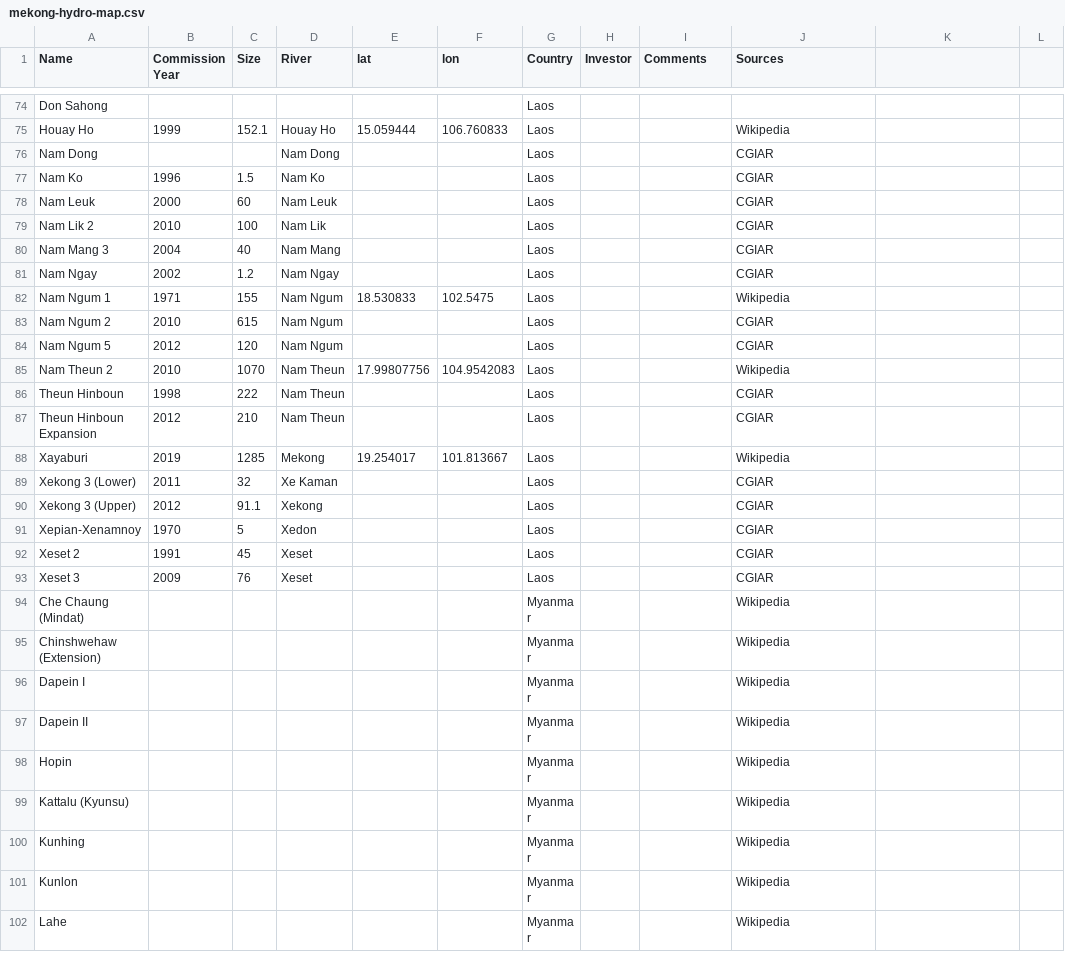
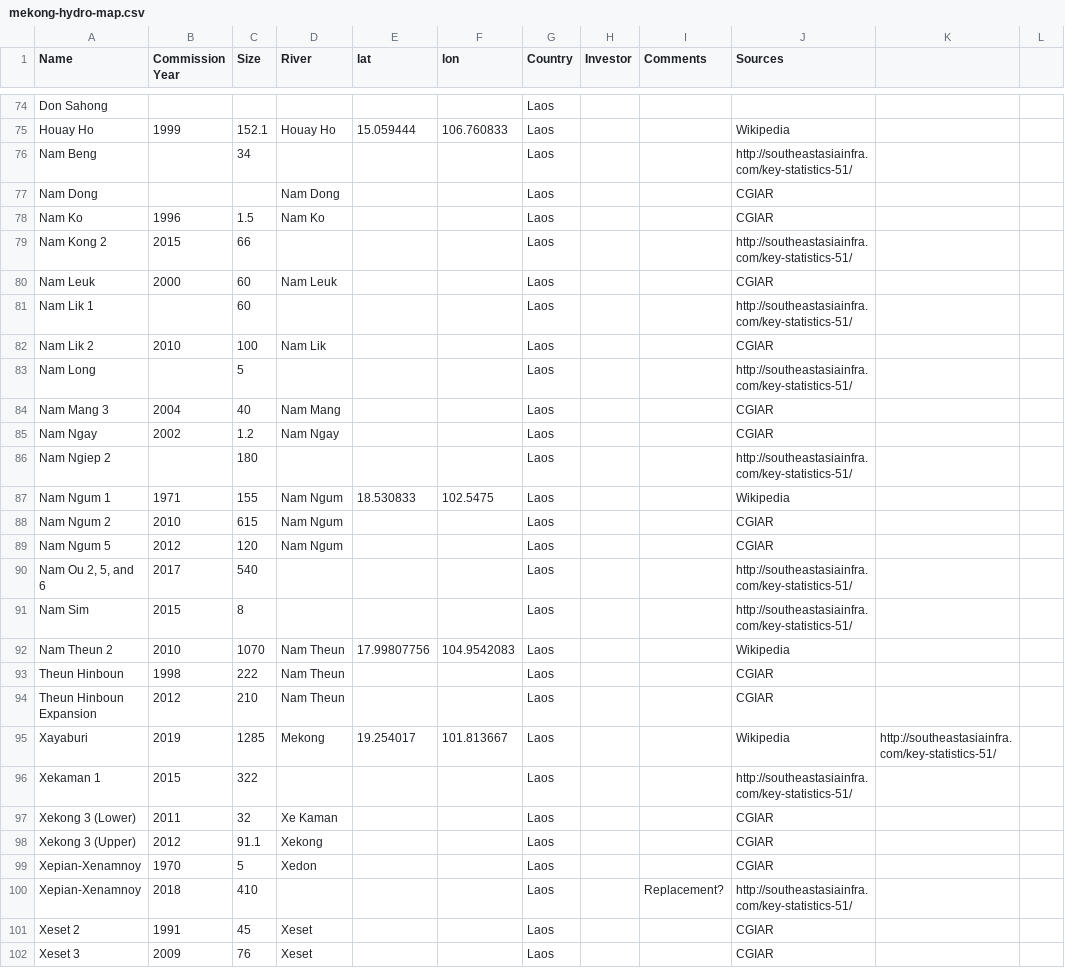
Before and after one commit to seilanhiep/data, a CSV file: mekong-hydro-map.csv, drawn as a sheet; only a part is shown, gaps mark what is left out; the shorter side is filled out with more unchanged rows; the diff covers the shown part only.

```diff
--- a/mekong-hydro-map.csv
+++ b/mekong-hydro-map.csv
@@ -75,8 +75,13 @@ Don Sahong,,,,,,Laos,,,,,
 Houay Ho,1999,152.1,Houay Ho,15.059444,106.760833,Laos,,,Wikipedia,,
+Nam Beng,,34,,,,Laos,,,http://southeastasiainfra.com/key-statistics-51/,,
 Nam Dong,,,Nam Dong,,,Laos,,,CGIAR,,
 Nam Ko,1996,1.5,Nam Ko,,,Laos,,,CGIAR,,
+Nam Kong 2,2015,66,,,,Laos,,,http://southeastasiainfra.com/key-statistics-51/,,
 Nam Leuk,2000,60,Nam Leuk,,,Laos,,,CGIAR,,
+Nam Lik 1,,60,,,,Laos,,,http://southeastasiainfra.com/key-statistics-51/,,
 Nam Lik 2,2010,100,Nam Lik,,,Laos,,,CGIAR,,
+Nam Long,,5,,,,Laos,,,http://southeastasiainfra.com/key-statistics-51/,,
 Nam Mang 3,2004,40,Nam Mang,,,Laos,,,CGIAR,,
 Nam Ngay,2002,1.2,Nam Ngay,,,Laos,,,CGIAR,,
+Nam Ngiep 2,,180,,,,Laos,,,http://southeastasiainfra.com/key-statistics-51/,,
 Nam Ngum 1,1971,155,Nam Ngum,18.530833,102.5475,Laos,,,Wikipedia,,
@@ -84,2 +89,4 @@ Nam Ngum 2,2010,615,Nam Ngum,,,Laos,,,CGIAR,,
 Nam Ngum 5,2012,120,Nam Ngum,,,Laos,,,CGIAR,,
+"Nam Ou 2, 5, and 6",2017,540,,,,Laos,,,http://southeastasiainfra.com/key-statistics-51/,,
+Nam Sim,2015,8,,,,Laos,,,http://southeastasiainfra.com/key-statistics-51/,,
 Nam Theun 2,2010,1070,Nam Theun,17.99807756,104.9542083,Laos,,,Wikipedia,,
@@ -87,3 +94,4 @@ Theun Hinboun,1998,222,Nam Theun,,,Laos,,,CGIAR,,
 Theun Hinboun Expansion,2012,210,Nam Theun,,,Laos,,,CGIAR,,
-Xayaburi,2019,1285,Mekong,19.254017,101.813667,Laos,,,Wikipedia,,
+Xayaburi,2019,1285,Mekong,19.254017,101.813667,Laos,,,Wikipedia,http://southeastasiainfra.com/key-statistics-51/,
+Xekaman 1,2015,322,,,,Laos,,,http://southeastasiainfra.com/key-statistics-51/,,
 Xekong 3 (Lower),2011,32,Xe Kaman,,,Laos,,,CGIAR,,
@@ -91,2 +99,3 @@ Xekong 3 (Upper),2012,91.1,Xekong,,,Laos,,,CGIAR,,
 Xepian-Xenamnoy,1970,5,Xedon,,,Laos,,,CGIAR,,
+Xepian-Xenamnoy,2018,410,,,,Laos,,Replacement?,http://southeastasiainfra.com/key-statistics-51/,,
 Xeset 2,1991,45,Xeset,,,Laos,,,CGIAR,,
```
Also changed, not shown: 19 added rows, 1 removed row and 14 edited cells elsewhere in this file.
